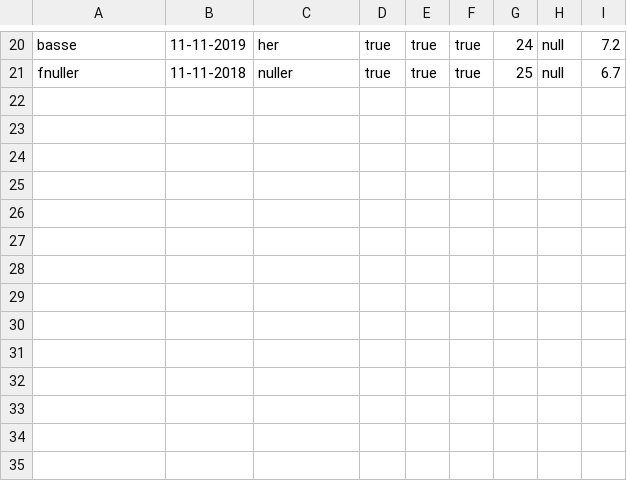
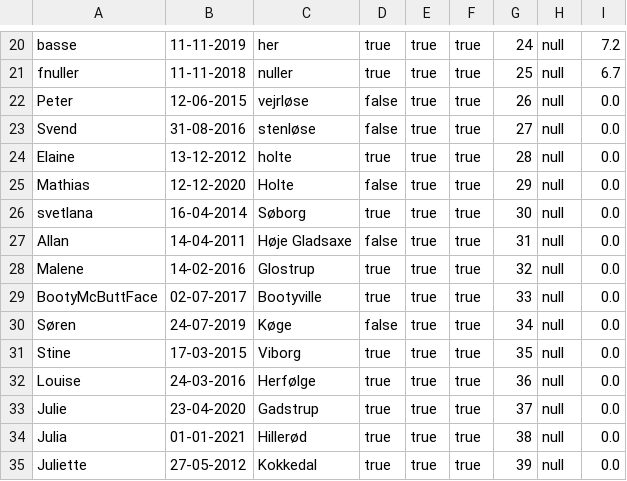
Before and after one commit to HkHino/projectDelfin, a CSV file: members.csv, drawn as a sheet; only a part is shown, gaps mark what is left out.

Commit message:
expanded memberlist juniors

```diff
--- a/members.csv
+++ b/members.csv
@@ -21 +21,15 @@ basse;11-11-2019;her;true;true;true;24;null;7.2
 fnuller;11-11-2018;nuller;true;true;true;25;null;6.7
+Peter;12-06-2015;vejrløse;false;true;true;26;null;0.0
+Svend;31-08-2016;stenløse;false;true;true;27;null;0.0
+Elaine;13-12-2012;holte;true;true;true;28;null;0.0
+Mathias;12-12-2020;Holte;false;true;true;29;null;0.0
+svetlana;16-04-2014;Søborg;true;true;true;30;null;0.0
+Allan;14-04-2011;Høje Gladsaxe;false;true;true;31;null;0.0
+Malene;14-02-2016;Glostrup;true;true;true;32;null;0.0
+BootyMcButtFace;02-07-2017;Bootyville;true;true;true;33;null;0.0
+Søren;24-07-2019;Køge;false;true;true;34;null;0.0
+Stine;17-03-2015;Viborg;true;true;true;35;null;0.0
+Louise;24-03-2016;Herfølge;true;true;true;36;null;0.0
+Julie;23-04-2020;Gadstrup;true;true;true;37;null;0.0
+Julia;01-01-2021;Hillerød;true;true;true;38;null;0.0
+Juliette;27-05-2012;Kokkedal;true;true;true;39;null;0.0
```
Also changed, not shown: 2 other files.
